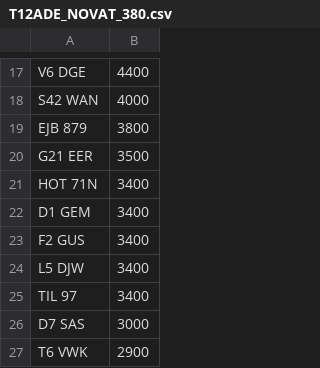
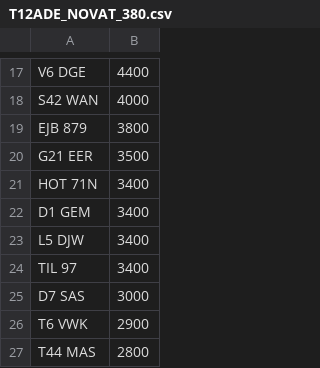
Before and after one commit to jamessaperia/simplyreg, a CSV file: csv/T12ADE_NOVAT_380.csv, drawn as a sheet; only a part is shown, gaps mark what is left out; the shorter side is filled out with more unchanged rows.

```diff
--- a/csv/T12ADE_NOVAT_380.csv
+++ b/csv/T12ADE_NOVAT_380.csv
@@ -22,3 +22,2 @@ HOT 71N,3400
 D1 GEM,3400
-F2 GUS,3400
 L5 DJW,3400
```
Also changed, not shown: csv/KAREN_NOVAT_0.csv.
